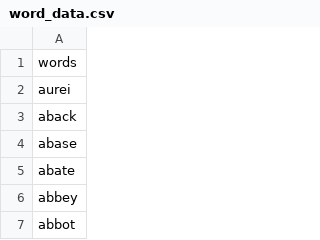
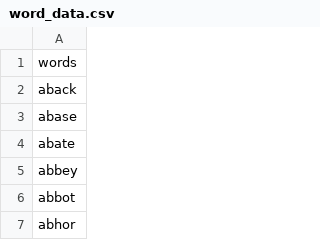
Before and after one commit to Yash453/WordleAnswerBot, a CSV file: word_data.csv, drawn as a sheet; only a part is shown; the shorter side is filled out with more unchanged rows; the diff names each change by its address in the sheet, - before the commit and + after, or states it on an @@ line.

```diff
--- a/word_data.csv
+++ b/word_data.csv
-row 2: aurei
```
Also changed, not shown: 8 other files.
